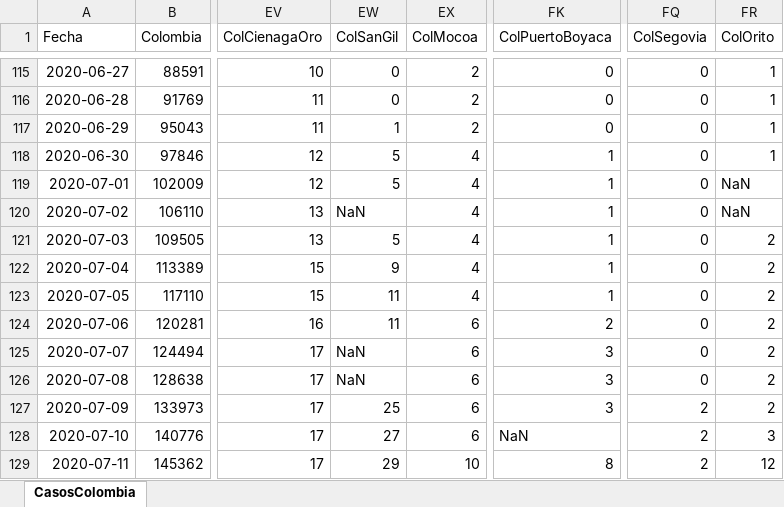
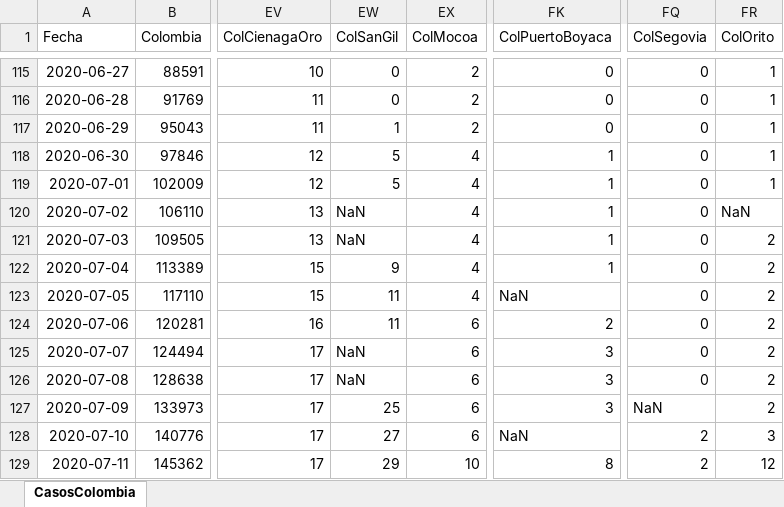
Before and after one commit to 1Alacer/covid, an Excel workbook: CasosColombia.xlsx, sheet CasosColombia, drawn as a sheet; only a part is shown, gaps mark what is left out; values as stored, in another font and other column widths than the file's, no borders; the diff covers the shown part only; the diff names each change by its address in the sheet, - before the commit and + after, or states it on an @@ line.

```diff
--- a/CasosColombia.xlsx (sheet CasosColombia)
+++ b/CasosColombia.xlsx (sheet CasosColombia)
-FR119 (ColOrito): NaN
+FR119 (ColOrito): 1
-EW121 (ColSanGil): 5
+EW121 (ColSanGil): NaN
-FK123 (ColPuertoBoyaca): 1
+FK123 (ColPuertoBoyaca): NaN
-FQ127 (ColSegovia): 2
+FQ127 (ColSegovia): NaN
```
Also changed, not shown: 1 added row and 11 edited cells elsewhere in this sheet, 1 other file.
